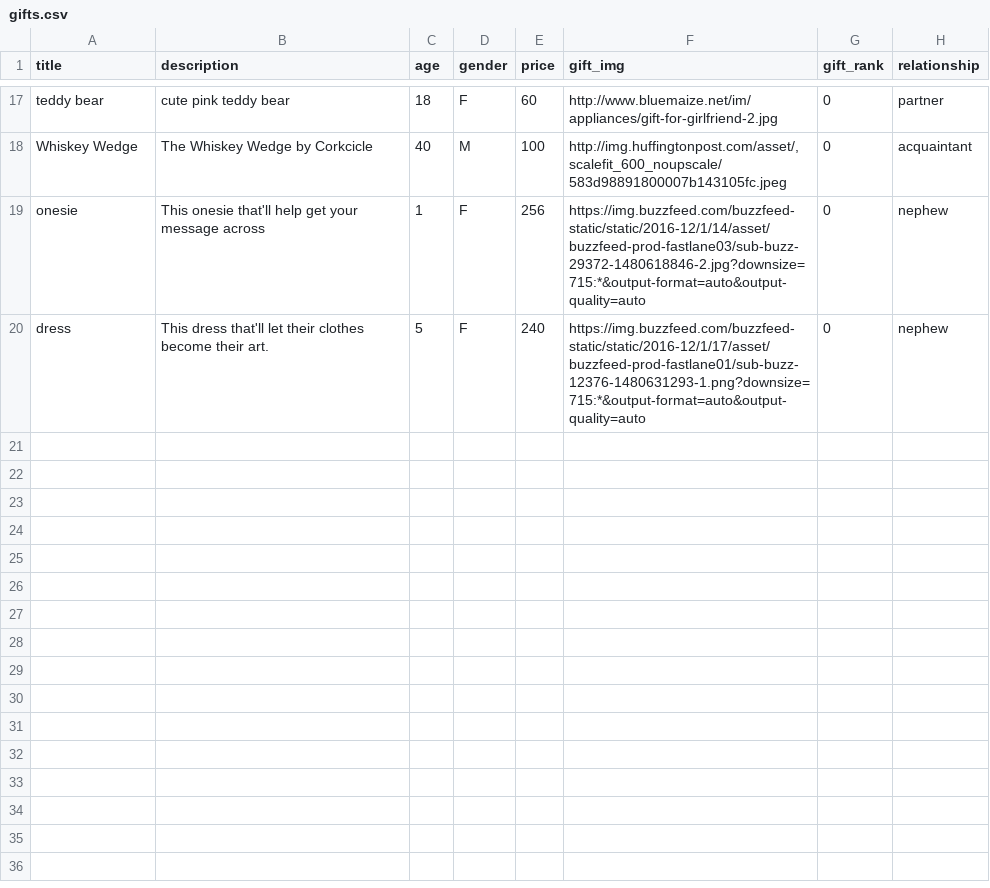
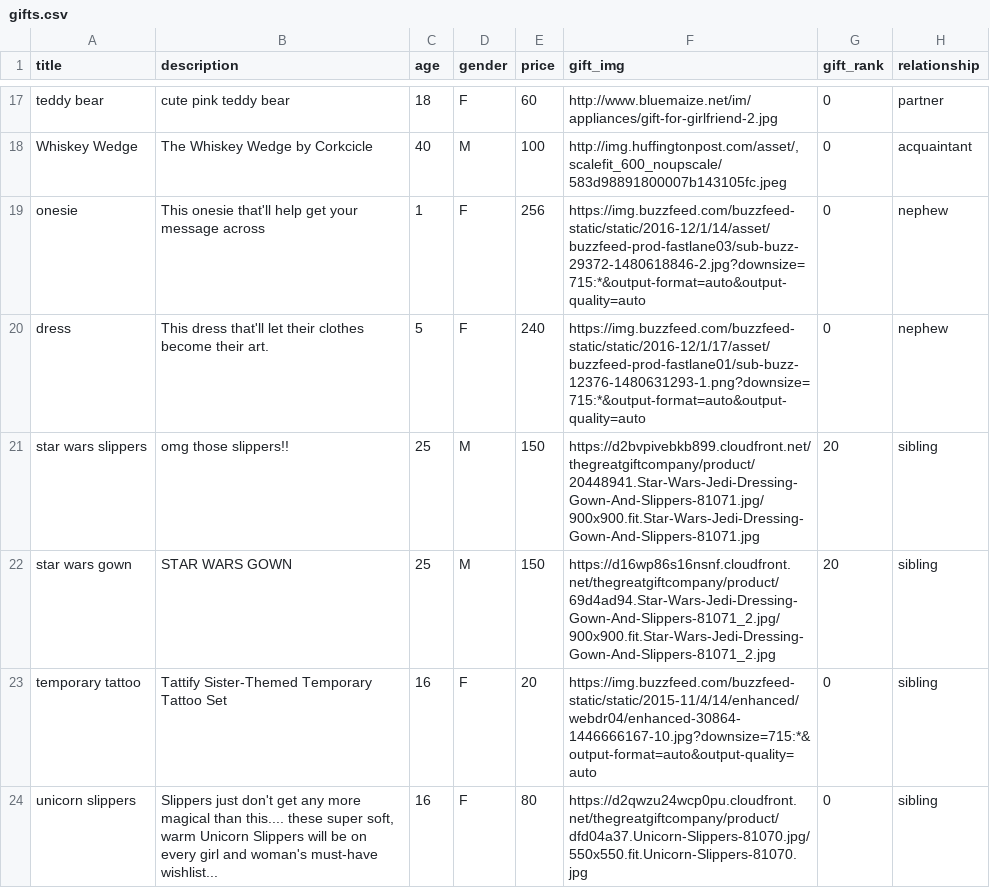
Before and after one commit to AwesomeOwls/Gifted, a CSV file: gifts.csv, drawn as a sheet; only a part is shown, gaps mark what is left out; the diff names each change by its address in the sheet, - before the commit and + after, or states it on an @@ line.

Commit message:
just added 4 more gifts to the csv file...

```diff
--- a/gifts.csv
+++ b/gifts.csv
+row 21: star wars slippers | omg those slippers!! | 25 | M | 150 | https://d2bvpivebkb899.cloudfront.net/thegreatgiftcompany/product/20448941.Star-Wars-Jedi-Dressing-Gown-And-Slippers-81071.jpg/900x900.fit.Star-Wars-Jedi-Dressing-Gown-And-Slippers-81071.jpg | 20 | sibling
+row 22: star wars gown | STAR WARS GOWN | 25 | M | 150 | https://d16wp86s16nsnf.cloudfront.net/thegreatgiftcompany/product/69d4ad94.Star-Wars-Jedi-Dressing-Gown-And-Slippers-81071_2.jpg/900x900.fit.Star-Wars-Jedi-Dressing-Gown-And-Slippers-81071_2.jpg | 20 | sibling
+row 23: temporary tattoo | Tattify Sister-Themed Temporary Tattoo Set | 16 | F | 20 | https://img.buzzfeed.com/buzzfeed-static/static/2015-11/4/14/enhanced/webdr04/enhanced-30864-1446666167-10.jpg?downsize=715:*&output-format=auto&output-quality=auto | 0 | sibling
+row 24: unicorn slippers | Slippers just don't get any more magical than this.... these super soft, warm Unicorn Slippers will be on every girl and woman's must-have wishlist... | 16 | F | 80 | https://d2qwzu24wcp0pu.cloudfront.net/thegreatgiftcompany/product/dfd04a37.Unicorn-Slippers-81070.jpg/550x550.fit.Unicorn-Slippers-81070.jpg | 0 | sibling
```
Also changed, not shown: 1 other file.
